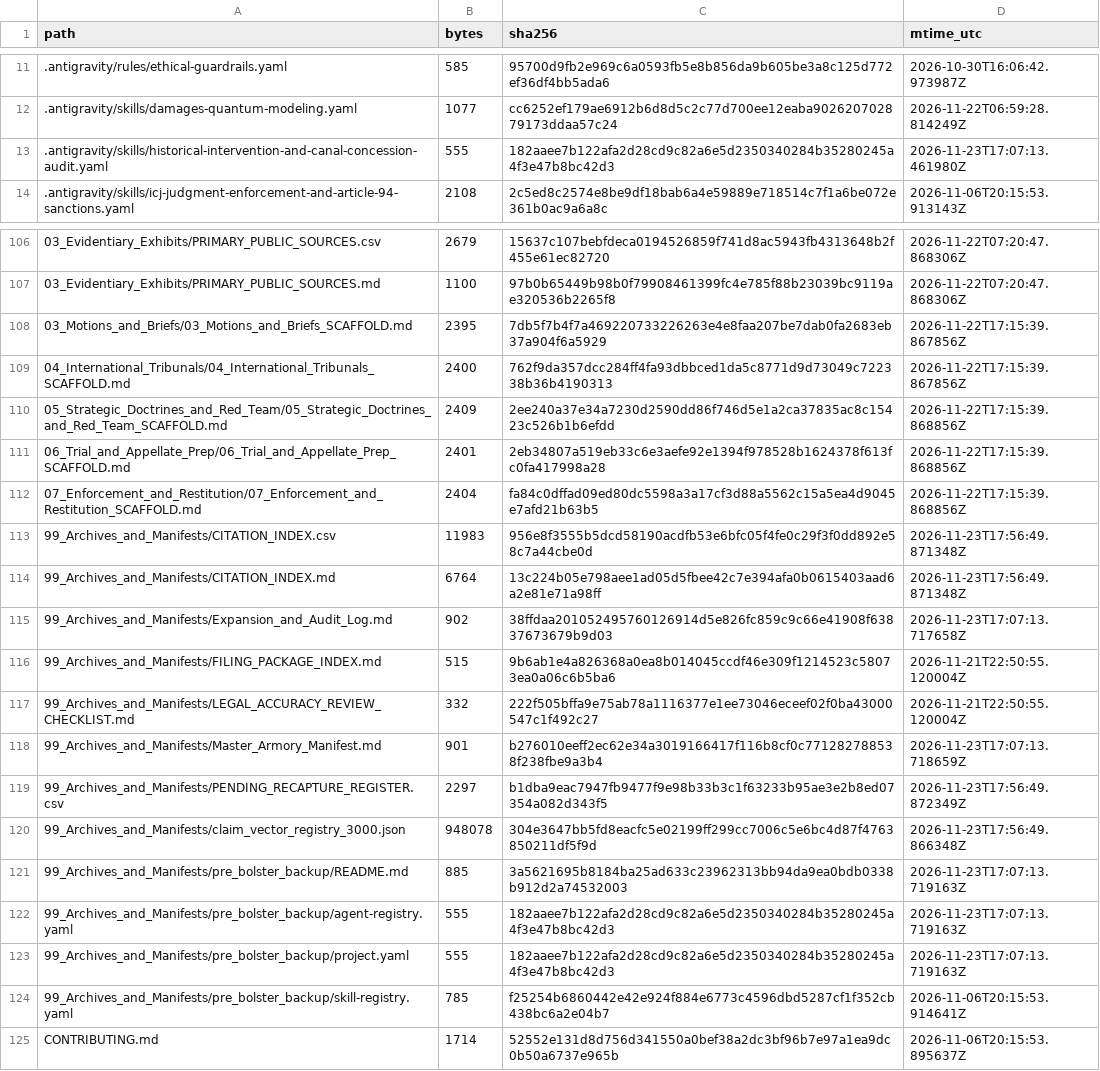
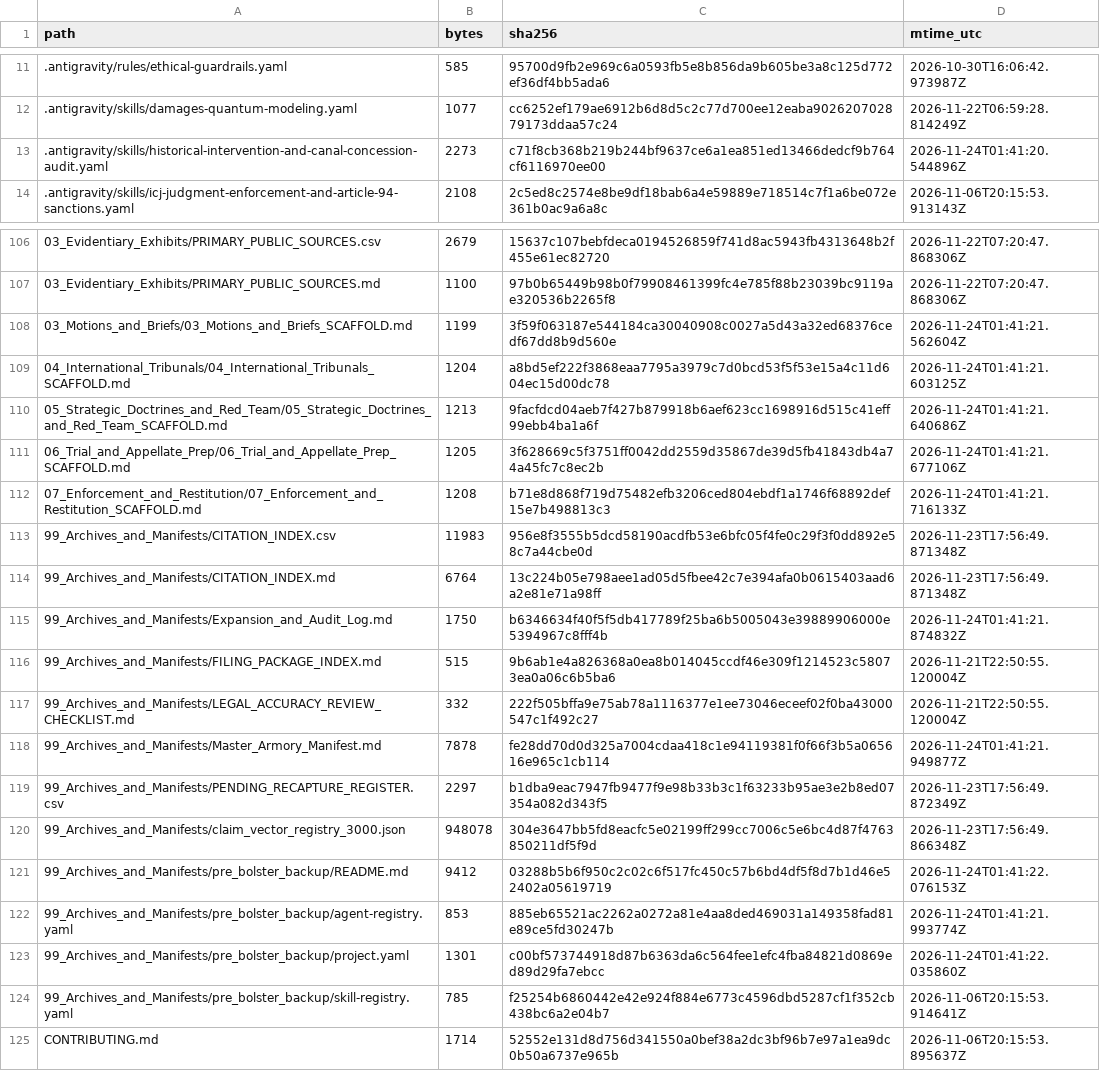
Before and after one commit to GlobalRestitutionAlliance/turtle-island-us-ca-jackson-band-of-miwuk-indians-master-litigation, a CSV file: 99_Archives_and_Manifests/MANIFEST_SHA256.csv, drawn as a sheet; only a part is shown, gaps mark what is left out; the diff covers the shown part only.

Commit message:
REVERTED DUE TO UNPROMPTED MASS J3WFICATED DATA CORRUPTION BY COMPROMISED BIASED LLM/ARTIFICIAL INTELLIGENCE MODELS

```diff
--- a/99_Archives_and_Manifests/MANIFEST_SHA256.csv
+++ b/99_Archives_and_Manifests/MANIFEST_SHA256.csv
@@ -12,3 +12,3 @@ path,bytes,sha256,mtime_utc
 .antigravity/skills/damages-quantum-modeling.yaml,1077,cc6252ef179ae6912b6d8d5c2c77d700ee12eaba902620702879173ddaa57c24,2026-11-22T06:59:28.814249Z
-.antigravity/skills/historical-intervention-and-canal-concession-audit.yaml,555,182aaee7b122afa2d28cd9c82a6e5d2350340284b35280245a4f3e47b8bc42d3,2026-11-23T17:07:13.461980Z
+.antigravity/skills/historical-intervention-and-canal-concession-audit.yaml,2273,c71f8cb368b219b244bf9637ce6a1ea851ed13466dedcf9b764cf6116970ee00,2026-11-24T01:41:20.544896Z
 .antigravity/skills/icj-judgment-enforcement-and-article-94-sanctions.yaml,2108,2c5ed8c2574e8be9df18bab6a4e59889e718514c7f1a6be072e361b0ac9a6a8c,2026-11-06T20:15:53.913143Z
@@ -107,18 +107,18 @@ path,bytes,sha256,mtime_utc
 03_Evidentiary_Exhibits/PRIMARY_PUBLIC_SOURCES.md,1100,97b0b65449b98b0f79908461399fc4e785f88b23039bc9119ae320536b2265f8,2026-11-22T07:20:47.868306Z
-03_Motions_and_Briefs/03_Motions_and_Briefs_SCAFFOLD.md,2395,7db5f7b4f7a469220733226263e4e8faa207be7dab0fa2683eb37a904f6a5929,2026-11-22T17:15:39.867856Z
-04_International_Tribunals/04_International_Tribunals_SCAFFOLD.md,2400,762f9da357dcc284ff4fa93dbbced1da5c8771d9d73049c722338b36b4190313,2026-11-22T17:15:39.867856Z
-05_Strategic_Doctrines_and_Red_Team/05_Strategic_Doctrines_and_Red_Team_SCAFFOLD.md,2409,2ee240a37e34a7230d2590dd86f746d5e1a2ca37835ac8c15423c526b1b6efdd,2026-11-22T17:15:39.868856Z
-06_Trial_and_Appellate_Prep/06_Trial_and_Appellate_Prep_SCAFFOLD.md,2401,2eb34807a519eb33c6e3aefe92e1394f978528b1624378f613fc0fa417998a28,2026-11-22T17:15:39.868856Z
-07_Enforcement_and_Restitution/07_Enforcement_and_Restitution_SCAFFOLD.md,2404,fa84c0dffad09ed80dc5598a3a17cf3d88a5562c15a5ea4d9045e7afd21b63b5,2026-11-22T17:15:39.868856Z
+03_Motions_and_Briefs/03_Motions_and_Briefs_SCAFFOLD.md,1199,3f59f063187e544184ca30040908c0027a5d43a32ed68376cedf67dd8b9d560e,2026-11-24T01:41:21.562604Z
+04_International_Tribunals/04_International_Tribunals_SCAFFOLD.md,1204,a8bd5ef222f3868eaa7795a3979c7d0bcd53f5f53e15a4c11d604ec15d00dc78,2026-11-24T01:41:21.603125Z
+05_Strategic_Doctrines_and_Red_Team/05_Strategic_Doctrines_and_Red_Team_SCAFFOLD.md,1213,9facfdcd04aeb7f427b879918b6aef623cc1698916d515c41eff99ebb4ba1a6f,2026-11-24T01:41:21.640686Z
+06_Trial_and_Appellate_Prep/06_Trial_and_Appellate_Prep_SCAFFOLD.md,1205,3f628669c5f3751ff0042dd2559d35867de39d5fb41843db4a74a45fc7c8ec2b,2026-11-24T01:41:21.677106Z
+07_Enforcement_and_Restitution/07_Enforcement_and_Restitution_SCAFFOLD.md,1208,b71e8d868f719d75482efb3206ced804ebdf1a1746f68892def15e7b498813c3,2026-11-24T01:41:21.716133Z
 99_Archives_and_Manifests/CITATION_INDEX.csv,11983,956e8f3555b5dcd58190acdfb53e6bfc05f4fe0c29f3f0dd892e58c7a44cbe0d,2026-11-23T17:56:49.871348Z
 99_Archives_and_Manifests/CITATION_INDEX.md,6764,13c224b05e798aee1ad05d5fbee42c7e394afa0b0615403aad6a2e81e71a98ff,2026-11-23T17:56:49.871348Z
-99_Archives_and_Manifests/Expansion_and_Audit_Log.md,902,38ffdaa201052495760126914d5e826fc859c9c66e41908f63837673679b9d03,2026-11-23T17:07:13.717658Z
+99_Archives_and_Manifests/Expansion_and_Audit_Log.md,1750,b6346634f40f5f5db417789f25ba6b5005043e39889906000e5394967c8fff4b,2026-11-24T01:41:21.874832Z
 99_Archives_and_Manifests/FILING_PACKAGE_INDEX.md,515,9b6ab1e4a826368a0ea8b014045ccdf46e309f1214523c58073ea0a06c6b5ba6,2026-11-21T22:50:55.120004Z
 99_Archives_and_Manifests/LEGAL_ACCURACY_REVIEW_CHECKLIST.md,332,222f505bffa9e75ab78a1116377e1ee73046eceef02f0ba43000547c1f492c27,2026-11-21T22:50:55.120004Z
-99_Archives_and_Manifests/Master_Armory_Manifest.md,901,b276010eeff2ec62e34a3019166417f116b8cf0c771282788538f238fbe9a3b4,2026-11-23T17:07:13.718659Z
+99_Archives_and_Manifests/Master_Armory_Manifest.md,7878,fe28dd70d0d325a7004cdaa418c1e94119381f0f66f3b5a065616e965c1cb114,2026-11-24T01:41:21.949877Z
 99_Archives_and_Manifests/PENDING_RECAPTURE_REGISTER.csv,2297,b1dba9eac7947fb9477f9e98b33b3c1f63233b95ae3e2b8ed07354a082d343f5,2026-11-23T17:56:49.872349Z
 99_Archives_and_Manifests/claim_vector_registry_3000.json,948078,304e3647bb5fd8eacfc5e02199ff299cc7006c5e6bc4d87f4763850211df5f9d,2026-11-23T17:56:49.866348Z
-99_Archives_and_Manifests/pre_bolster_backup/README.md,885,3a5621695b8184ba25ad633c23962313bb94da9ea0bdb0338b912d2a74532003,2026-11-23T17:07:13.719163Z
-99_Archives_and_Manifests/pre_bolster_backup/agent-registry.yaml,555,182aaee7b122afa2d28cd9c82a6e5d2350340284b35280245a4f3e47b8bc42d3,2026-11-23T17:07:13.719163Z
-99_Archives_and_Manifests/pre_bolster_backup/project.yaml,555,182aaee7b122afa2d28cd9c82a6e5d2350340284b35280245a4f3e47b8bc42d3,2026-11-23T17:07:13.719163Z
+99_Archives_and_Manifests/pre_bolster_backup/README.md,9412,03288b5b6f950c2c02c6f517fc450c57b6bd4df5f8d7b1d46e52402a05619719,2026-11-24T01:41:22.076153Z
+99_Archives_and_Manifests/pre_bolster_backup/agent-registry.yaml,853,885eb65521ac2262a0272a81e4aa8ded469031a149358fad81e89ce5fd30247b,2026-11-24T01:41:21.993774Z
+99_Archives_and_Manifests/pre_bolster_backup/project.yaml,1301,c00bf573744918d87b6363da6c564fee1efc4fba84821d0869ed89d29fa7ebcc,2026-11-24T01:41:22.035860Z
 99_Archives_and_Manifests/pre_bolster_backup/skill-registry.yaml,785,f25254b6860442e42e924f884e6773c4596dbd5287cf1f352cb438bc6a2e04b7,2026-11-06T20:15:53.914641Z
```
Also changed, not shown: 77 edited cells elsewhere in this file, 37 other files.
